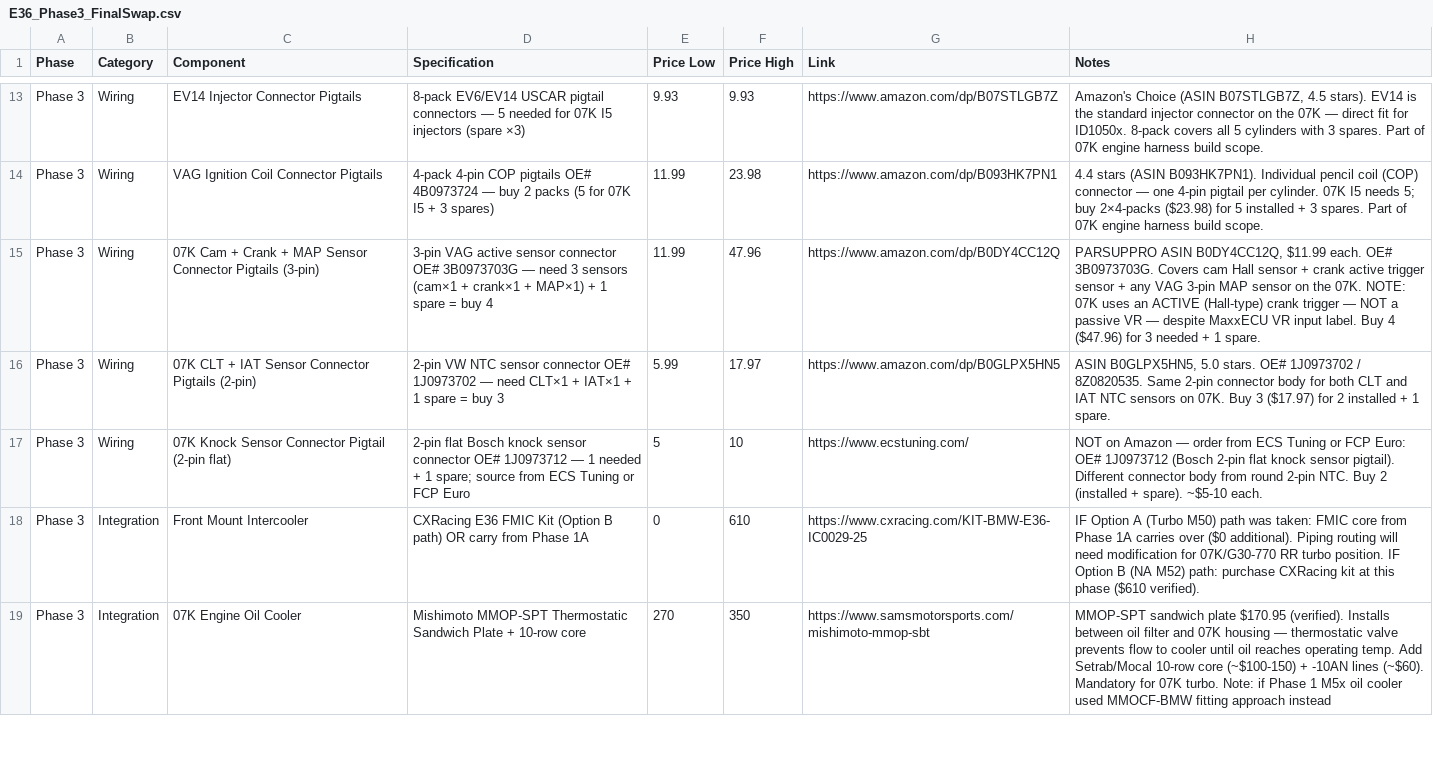
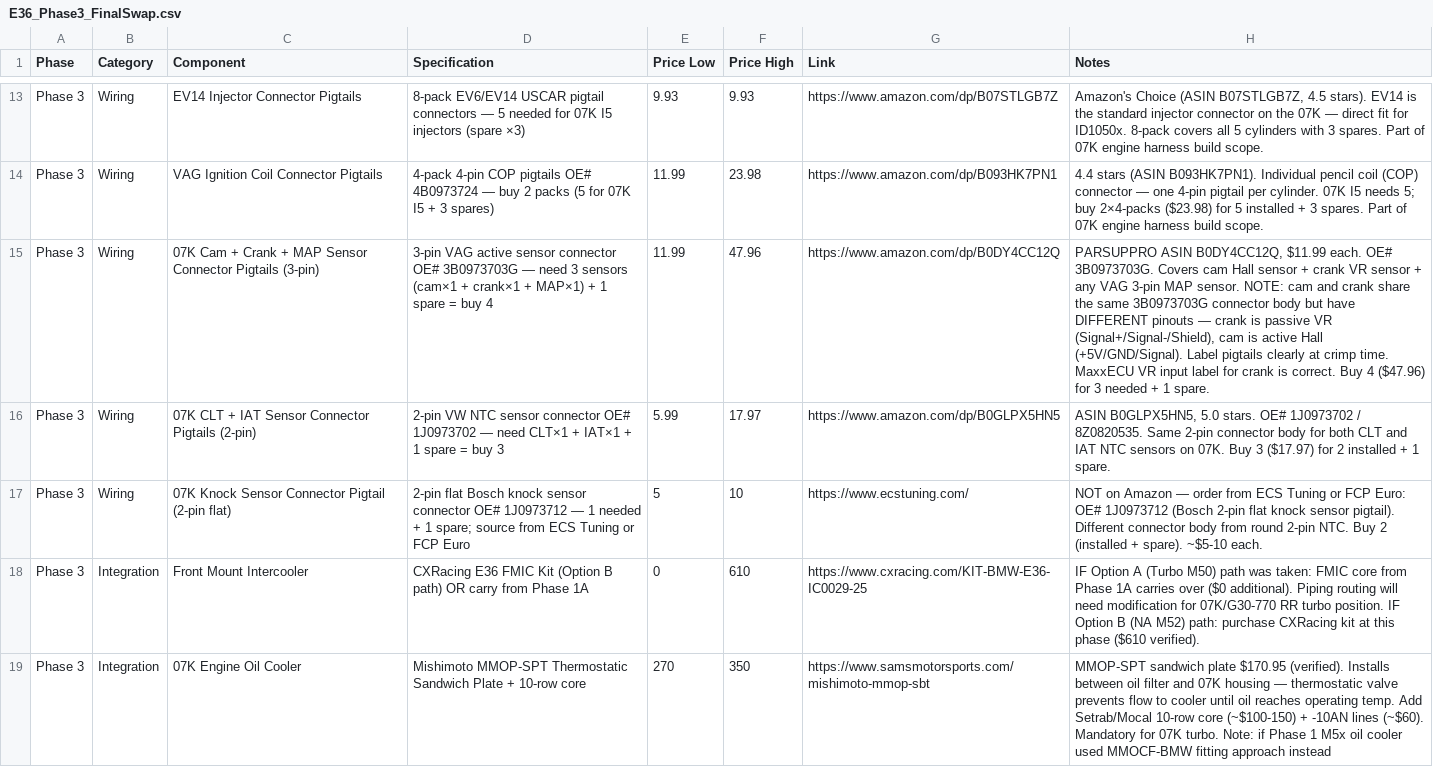
Before and after one commit to wesleyxcooper/e36-build-docs, a CSV file: E36_CSVs/E36_Phase3_FinalSwap.csv, drawn as a sheet; only a part is shown, gaps mark what is left out; the diff names each change by its address in the sheet, - before the commit and + after, or states it on an @@ line.

```diff
--- a/E36_CSVs/E36_Phase3_FinalSwap.csv
+++ b/E36_CSVs/E36_Phase3_FinalSwap.csv
-H15 (Notes): …+ crank active trigger sensor + any VAG 3-pin MAP sensor on the 07K. NOTE: 07K uses an ACTIVE (Hall-type) crank trigger — NOT a passive VR — despite MaxxECU VR input label. Buy 4…
+H15 (Notes): …+ crank VR sensor + any VAG 3-pin MAP sensor. NOTE: cam and crank share the same 3B0973703G connector body but have DIFFERENT pinouts — crank is passive VR (Signal+/Signal-/Shield), cam is active Hall (+5V/GND/Signal). Label pigtails clearly at crimp time. MaxxECU VR input label for crank is correct. Buy 4…
```
Also changed, not shown: 2 other files.
